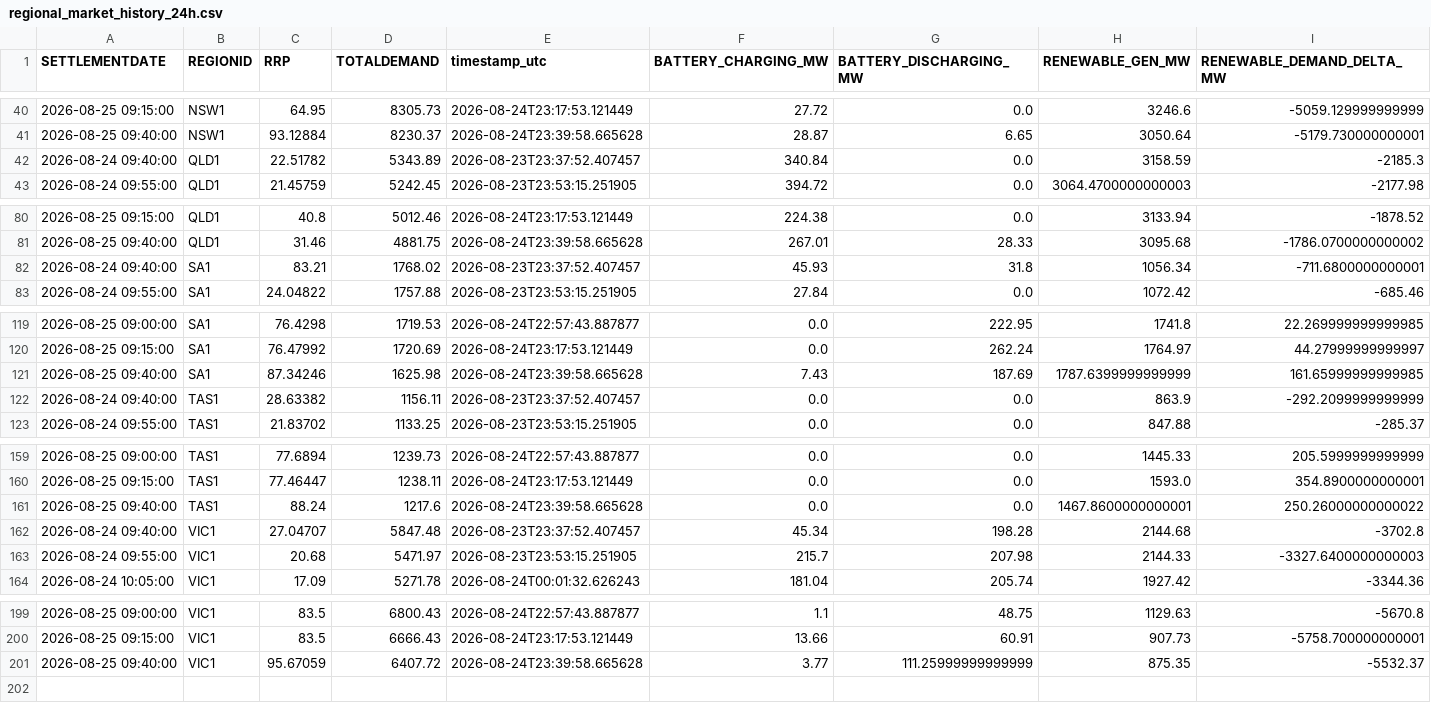
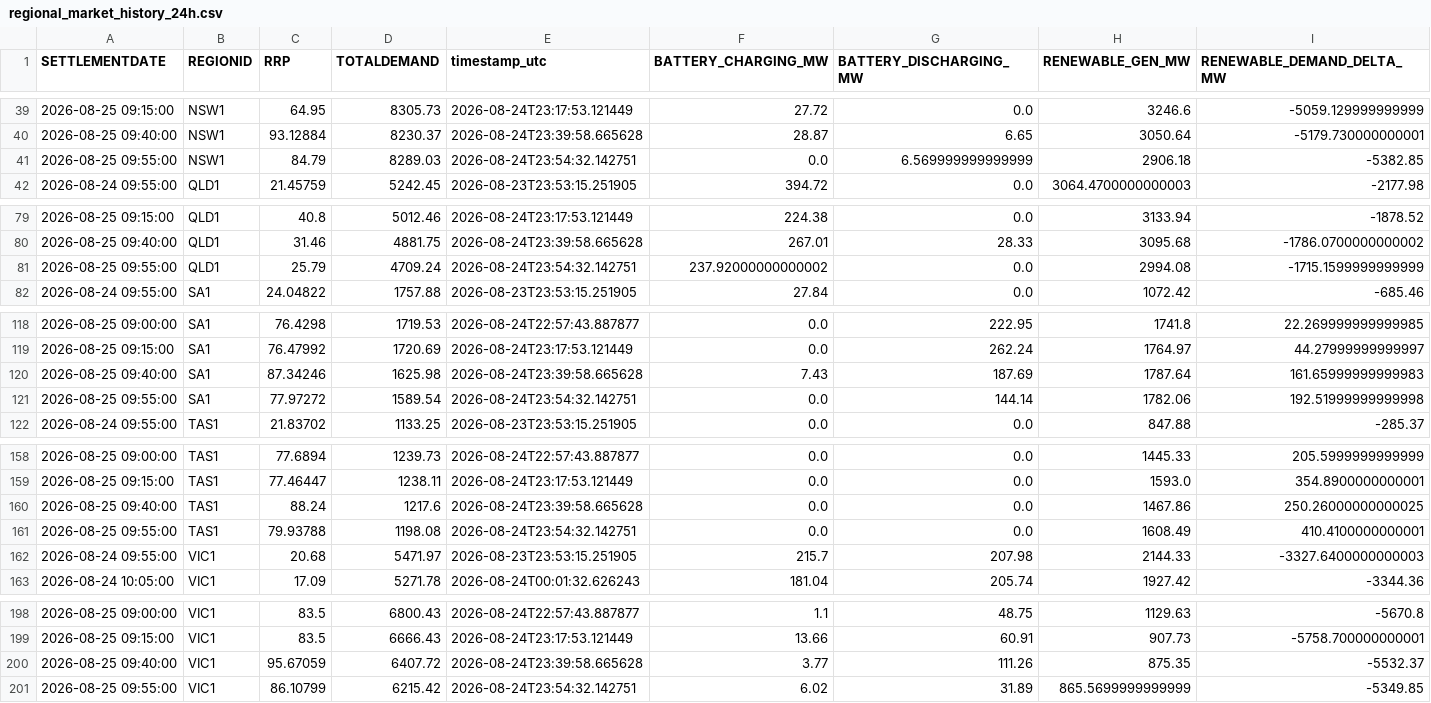
Before and after one commit to rshaw13/au_bess_map, a CSV file: data/regional_market_history_24h.csv, drawn as a sheet; only a part is shown, gaps mark what is left out; the diff covers the shown part only.

```diff
--- a/data/regional_market_history_24h.csv
+++ b/data/regional_market_history_24h.csv
@@ -41,3 +40,3 @@ SETTLEMENTDATE,REGIONID,RRP,TOTALDEMAND,timestamp_utc,BATTERY_CHARGING_MW,BATTER
 2026-08-25 09:40:00,NSW1,93.12884,8230.37,2026-08-24T23:39:58.665628,28.87,6.65,3050.64,-5179.730000000001
-2026-08-24 09:40:00,QLD1,22.51782,5343.89,2026-08-23T23:37:52.407457,340.84,0.0,3158.59,-2185.3
+2026-08-25 09:55:00,NSW1,84.79,8289.03,2026-08-24T23:54:32.142751,0.0,6.569999999999999,2906.18,-5382.85
 2026-08-24 09:55:00,QLD1,21.45759,5242.45,2026-08-23T23:53:15.251905,394.72,0.0,3064.4700000000003,-2177.98
@@ -81,3 +80,3 @@ SETTLEMENTDATE,REGIONID,RRP,TOTALDEMAND,timestamp_utc,BATTERY_CHARGING_MW,BATTER
 2026-08-25 09:40:00,QLD1,31.46,4881.75,2026-08-24T23:39:58.665628,267.01,28.33,3095.68,-1786.0700000000002
-2026-08-24 09:40:00,SA1,83.21,1768.02,2026-08-23T23:37:52.407457,45.93,31.8,1056.34,-711.6800000000001
+2026-08-25 09:55:00,QLD1,25.79,4709.24,2026-08-24T23:54:32.142751,237.92000000000002,0.0,2994.08,-1715.1599999999999
 2026-08-24 09:55:00,SA1,24.04822,1757.88,2026-08-23T23:53:15.251905,27.84,0.0,1072.42,-685.46
@@ -120,4 +119,4 @@ SETTLEMENTDATE,REGIONID,RRP,TOTALDEMAND,timestamp_utc,BATTERY_CHARGING_MW,BATTER
 2026-08-25 09:15:00,SA1,76.47992,1720.69,2026-08-24T23:17:53.121449,0.0,262.24,1764.97,44.27999999999997
-2026-08-25 09:40:00,SA1,87.34246,1625.98,2026-08-24T23:39:58.665628,7.43,187.69,1787.6399999999999,161.65999999999985
-2026-08-24 09:40:00,TAS1,28.63382,1156.11,2026-08-23T23:37:52.407457,0.0,0.0,863.9,-292.2099999999999
+2026-08-25 09:40:00,SA1,87.34246,1625.98,2026-08-24T23:39:58.665628,7.43,187.69,1787.64,161.65999999999983
+2026-08-25 09:55:00,SA1,77.97272,1589.54,2026-08-24T23:54:32.142751,0.0,144.14,1782.06,192.51999999999998
 2026-08-24 09:55:00,TAS1,21.83702,1133.25,2026-08-23T23:53:15.251905,0.0,0.0,847.88,-285.37
@@ -160,4 +159,4 @@ SETTLEMENTDATE,REGIONID,RRP,TOTALDEMAND,timestamp_utc,BATTERY_CHARGING_MW,BATTER
 2026-08-25 09:15:00,TAS1,77.46447,1238.11,2026-08-24T23:17:53.121449,0.0,0.0,1593.0,354.8900000000001
-2026-08-25 09:40:00,TAS1,88.24,1217.6,2026-08-24T23:39:58.665628,0.0,0.0,1467.8600000000001,250.26000000000022
-2026-08-24 09:40:00,VIC1,27.04707,5847.48,2026-08-23T23:37:52.407457,45.34,198.28,2144.68,-3702.8
+2026-08-25 09:40:00,TAS1,88.24,1217.6,2026-08-24T23:39:58.665628,0.0,0.0,1467.86,250.26000000000025
+2026-08-25 09:55:00,TAS1,79.93788,1198.08,2026-08-24T23:54:32.142751,0.0,0.0,1608.49,410.4100000000001
 2026-08-24 09:55:00,VIC1,20.68,5471.97,2026-08-23T23:53:15.251905,215.7,207.98,2144.33,-3327.6400000000003
@@ -200,2 +199,3 @@ SETTLEMENTDATE,REGIONID,RRP,TOTALDEMAND,timestamp_utc,BATTERY_CHARGING_MW,BATTER
 2026-08-25 09:15:00,VIC1,83.5,6666.43,2026-08-24T23:17:53.121449,13.66,60.91,907.73,-5758.700000000001
-2026-08-25 09:40:00,VIC1,95.67059,6407.72,2026-08-24T23:39:58.665628,3.77,111.25999999999999,875.35,-5532.37
+2026-08-25 09:40:00,VIC1,95.67059,6407.72,2026-08-24T23:39:58.665628,3.77,111.26,875.35,-5532.37
+2026-08-25 09:55:00,VIC1,86.10799,6215.42,2026-08-24T23:54:32.142751,6.02,31.89,865.5699999999999,-5349.85
```
Also changed, not shown: 1 removed row elsewhere in this file, data/bess_history_24h.csv, data/latest_bess_data.csv, 1 other file.
